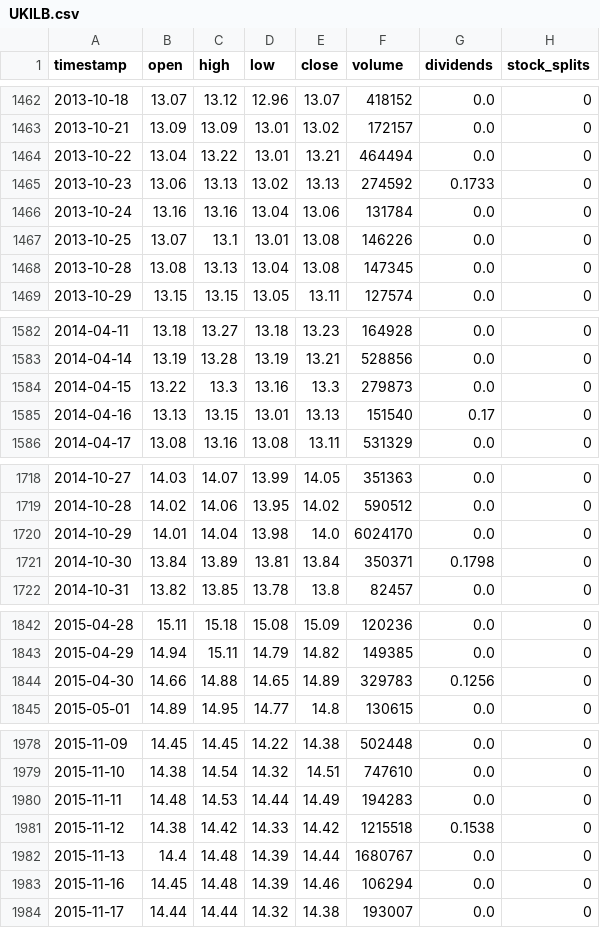
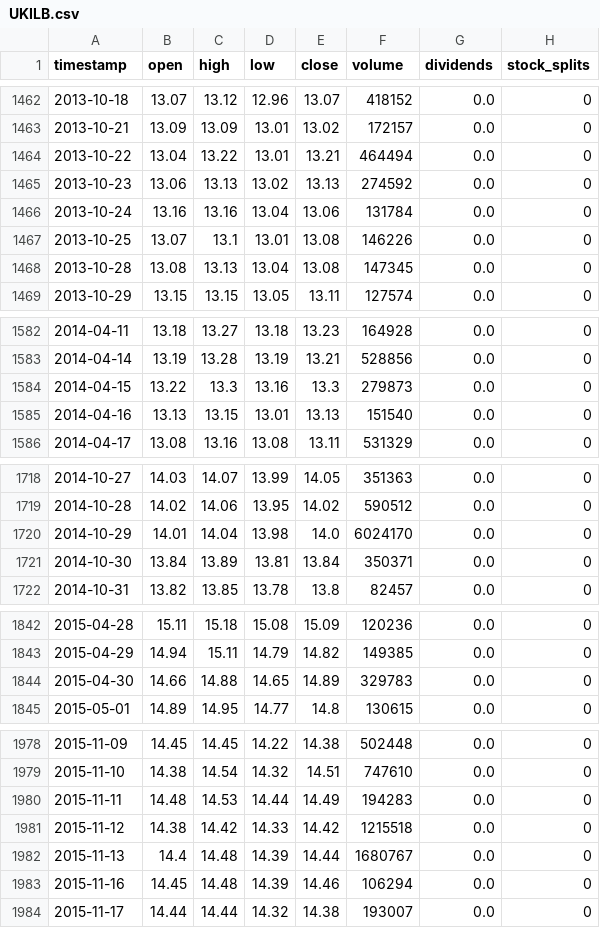
Before and after one commit to gjohl/alphadog, a CSV file: alphadog/data/csv_files/yfinance/UKILB.csv, drawn as a sheet; only a part is shown, gaps mark what is left out; the diff covers the shown part only.

```diff
--- a/alphadog/data/csv_files/yfinance/UKILB.csv
+++ b/alphadog/data/csv_files/yfinance/UKILB.csv
@@ -1464,3 +1464,3 @@ timestamp,open,high,low,close,volume,dividends,stock_splits
 2013-10-22,13.04,13.22,13.01,13.21,464494,0.0,0
-2013-10-23,13.06,13.13,13.02,13.13,274592,0.1733,0
+2013-10-23,13.06,13.13,13.02,13.13,274592,0.0,0
 2013-10-24,13.16,13.16,13.04,13.06,131784,0.0,0
@@ -1584,3 +1584,3 @@ timestamp,open,high,low,close,volume,dividends,stock_splits
 2014-04-15,13.22,13.3,13.16,13.3,279873,0.0,0
-2014-04-16,13.13,13.15,13.01,13.13,151540,0.17,0
+2014-04-16,13.13,13.15,13.01,13.13,151540,0.0,0
 2014-04-17,13.08,13.16,13.08,13.11,531329,0.0,0
@@ -1720,3 +1720,3 @@ timestamp,open,high,low,close,volume,dividends,stock_splits
 2014-10-29,14.01,14.04,13.98,14.0,6024170,0.0,0
-2014-10-30,13.84,13.89,13.81,13.84,350371,0.1798,0
+2014-10-30,13.84,13.89,13.81,13.84,350371,0.0,0
 2014-10-31,13.82,13.85,13.78,13.8,82457,0.0,0
@@ -1843,3 +1843,3 @@ timestamp,open,high,low,close,volume,dividends,stock_splits
 2015-04-29,14.94,15.11,14.79,14.82,149385,0.0,0
-2015-04-30,14.66,14.88,14.65,14.89,329783,0.1256,0
+2015-04-30,14.66,14.88,14.65,14.89,329783,0.0,0
 2015-05-01,14.89,14.95,14.77,14.8,130615,0.0,0
@@ -1980,3 +1980,3 @@ timestamp,open,high,low,close,volume,dividends,stock_splits
 2015-11-11,14.48,14.53,14.44,14.49,194283,0.0,0
-2015-11-12,14.38,14.42,14.33,14.42,1215518,0.1538,0
+2015-11-12,14.38,14.42,14.33,14.42,1215518,0.0,0
 2015-11-13,14.4,14.48,14.39,14.44,1680767,0.0,0
```
Also changed, not shown: 6 edited cells elsewhere in this file, alphadog/data/csv_files/yfinance/EURGBP.csv, alphadog/data/csv_files/yfinance/EUROGOV.csv, 10 other files.
